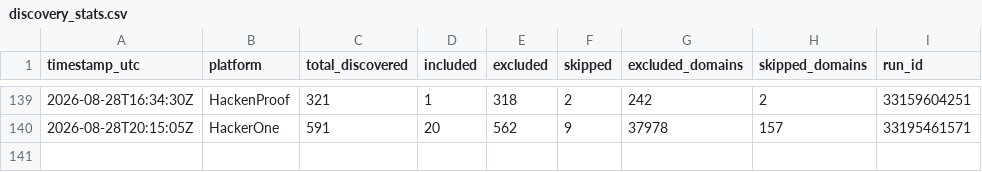
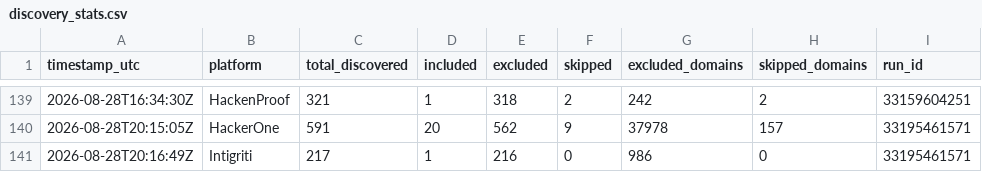
Before and after one commit to ChemicalSalt/bug-bounty-hunter, a CSV file: discovery_stats.csv, drawn as a sheet; only a part is shown, gaps mark what is left out.

Commit message:
Weekend vet (intigriti) - cache/stats 2026-08-28

```diff
--- a/discovery_stats.csv
+++ b/discovery_stats.csv
@@ -140 +140,2 @@ timestamp_utc,platform,total_discovered,included,excluded,skipped,excluded_domai
 2026-08-28T20:15:05Z,HackerOne,591,20,562,9,37978,157,33195461571
+2026-08-28T20:16:49Z,Intigriti,217,1,216,0,986,0,33195461571
```
